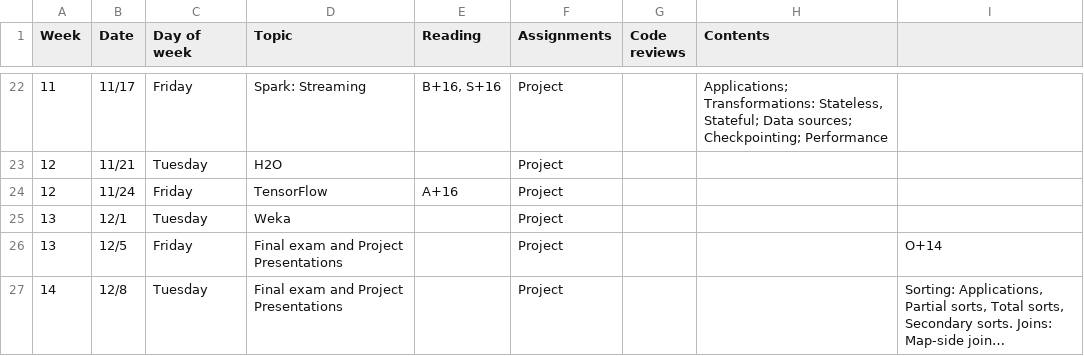
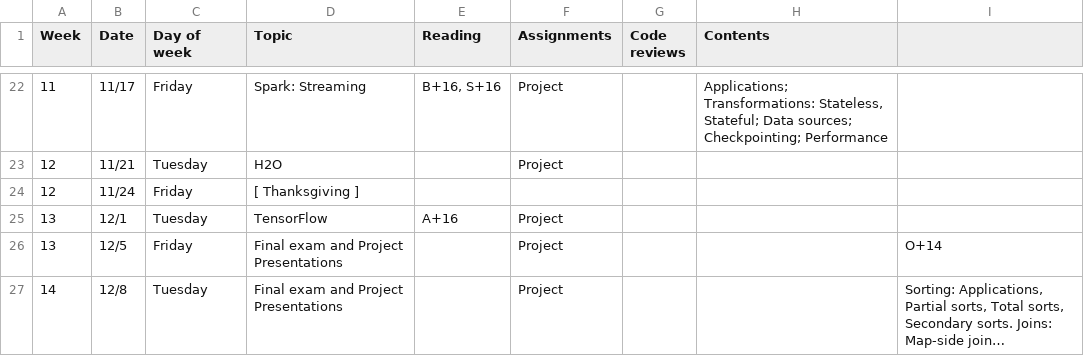
Before and after one commit to janvitek/pdpmr, a CSV file: f17/schedule.csv, drawn as a sheet; only a part is shown, gaps mark what is left out; long unchanged cells end in ….

```diff
--- a/f17/schedule.csv
+++ b/f17/schedule.csv
@@ -23,4 +23,4 @@ Week,Date,Day of week,Topic,Reading,Assignments,Code reviews,Contents,
 12,11/21,Tuesday,H2O,,Project,,,
-12,11/24,Friday,TensorFlow,A+16,Project,,,
-13,12/1,Tuesday,Weka,,Project,,,
+12,11/24,Friday,[ Thanksgiving ],,,,,
+13,12/1,Tuesday,TensorFlow,A+16,Project,,,
 13,12/5,Friday,Final exam and Project Presentations,,Project,,, O+14
```
Also changed, not shown: 15 other files.
